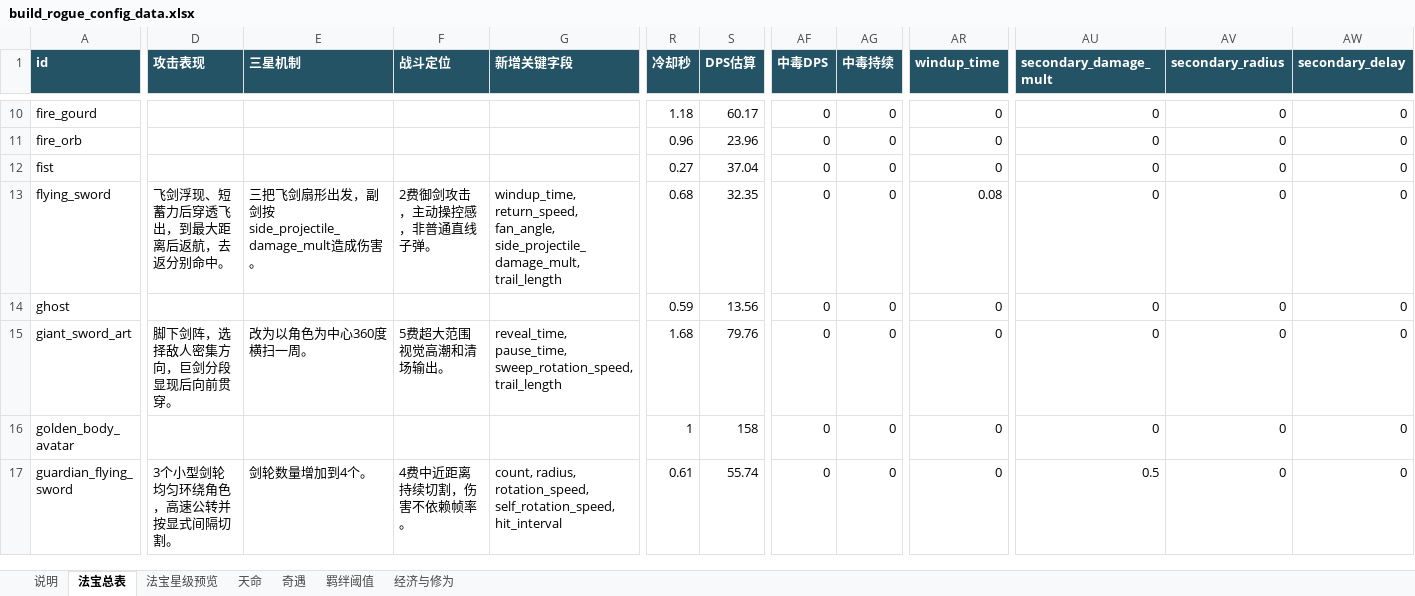
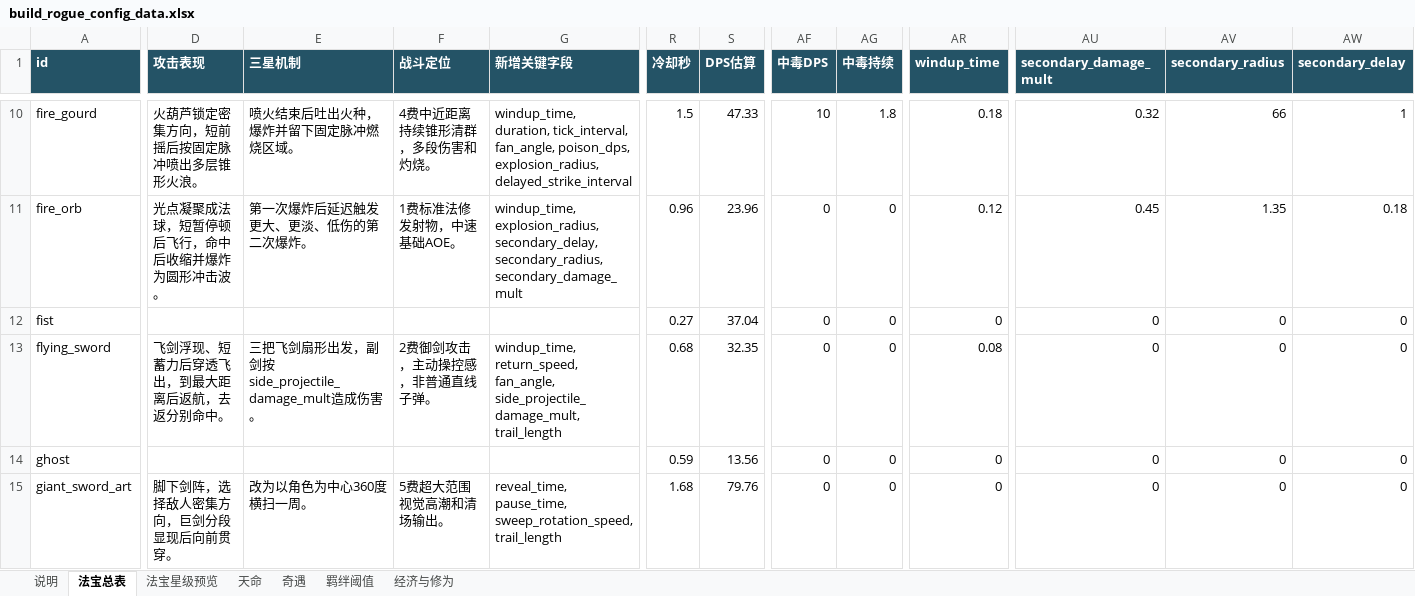
Before and after one commit to 4everGodK/build-rogue, an Excel workbook: outputs/rebuilt_excels/build_rogue_config_data.xlsx, sheet 法宝总表, drawn as a sheet; only a part is shown, gaps mark what is left out; the shorter side is filled out with more unchanged rows; values as stored, in another font and other column widths than the file's, no borders; the diff covers the shown part only; the diff names each change by its address in the sheet, - before the commit and + after, or states it on an @@ line.

```diff
--- a/outputs/rebuilt_excels/build_rogue_config_data.xlsx (sheet 法宝总表)
+++ b/outputs/rebuilt_excels/build_rogue_config_data.xlsx (sheet 法宝总表)
-D10 (攻击表现): (empty)
+D10 (攻击表现): 火葫芦锁定密集方向，短前摇后按固定脉冲喷出多层锥形火浪。
-E10 (三星机制): (empty)
+E10 (三星机制): 喷火结束后吐出火种，爆炸并留下固定脉冲燃烧区域。
-F10 (战斗定位): (empty)
+F10 (战斗定位): 4费中近距离持续锥形清群，多段伤害和灼烧。
-G10 (新增关键字段): (empty)
+G10 (新增关键字段): windup_time, duration, tick_interval, fan_angle, poison_dps, explosion_radius, delayed_strike_interval
-R10 (冷却秒): 1.18
+R10 (冷却秒): 1.5
-S10 (DPS估算): 60.17
+S10 (DPS估算): 47.33
-AF10 (中毒DPS): 0
+AF10 (中毒DPS): 10
-AG10 (中毒持续): 0
+AG10 (中毒持续): 1.8
-AR10 (windup_time): 0
+AR10 (windup_time): 0.18
-AU10 (secondary_damage_mult): 0
+AU10 (secondary_damage_mult): 0.32
-AV10 (secondary_radius): 0
+AV10 (secondary_radius): 66
-AW10 (secondary_delay): 0
+AW10 (secondary_delay): 1
-D11 (攻击表现): (empty)
+D11 (攻击表现): 光点凝聚成法球，短暂停顿后飞行，命中后收缩并爆炸为圆形冲击波。
-E11 (三星机制): (empty)
+E11 (三星机制): 第一次爆炸后延迟触发更大、更淡、低伤的第二次爆炸。
-F11 (战斗定位): (empty)
+F11 (战斗定位): 1费标准法修发射物，中速基础AOE。
-G11 (新增关键字段): (empty)
+G11 (新增关键字段): windup_time, explosion_radius, secondary_delay, secondary_radius, secondary_damage_mult
-AR11 (windup_time): 0
+AR11 (windup_time): 0.12
-AU11 (secondary_damage_mult): 0
+AU11 (secondary_damage_mult): 0.45
-AV11 (secondary_radius): 0
+AV11 (secondary_radius): 1.35
-AW11 (secondary_delay): 0
+AW11 (secondary_delay): 0.18
```
Also changed, not shown: 54 edited cells elsewhere in this sheet, sheet 法宝星级预览, sheet 说明, outputs/rebuilt_excels/build_rogue_system_reference.xlsx, 29 other files.
